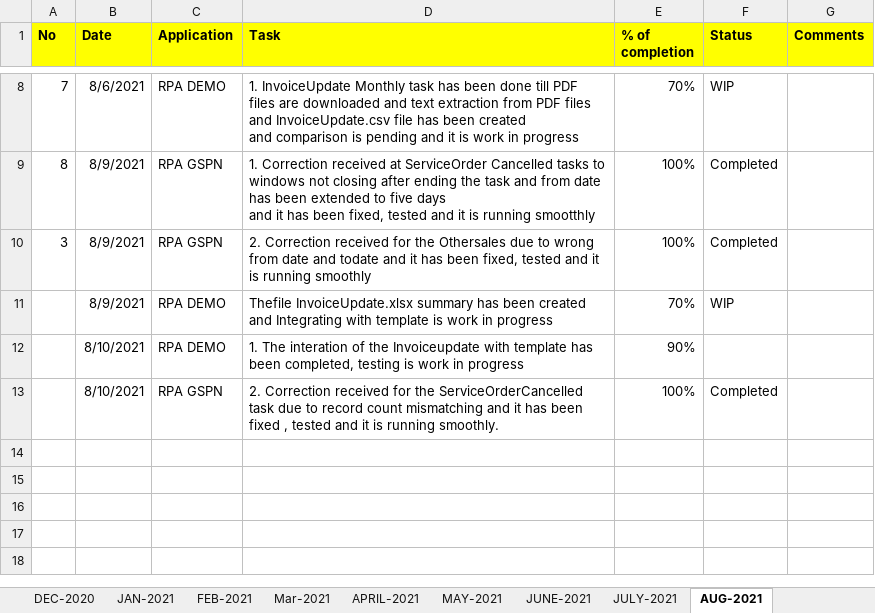
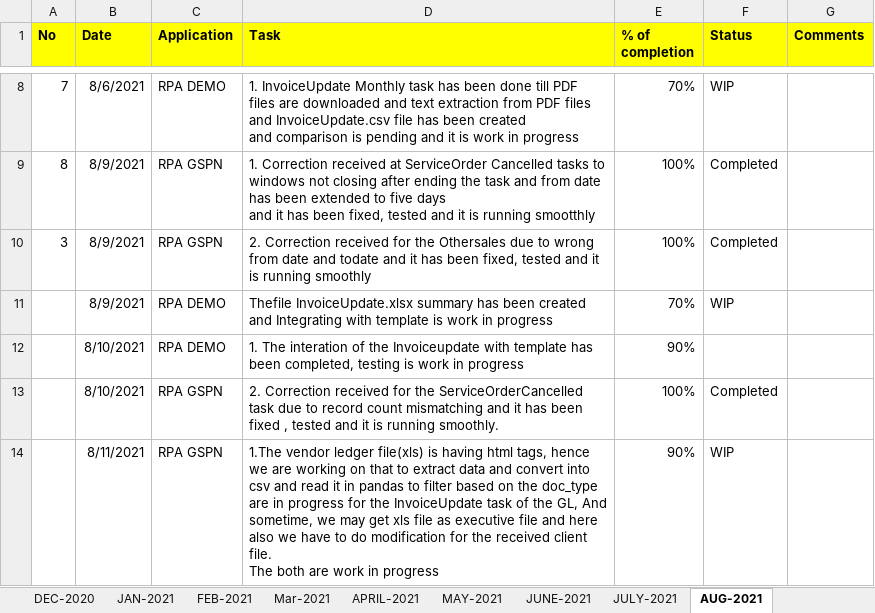
Before and after one commit to RIGELSOFTSINGAPORE/DailyTracker, an Excel workbook: REVER_DailyTracker_BALRAJ.xlsx, sheet AUG-2021, drawn as a sheet; only a part is shown, gaps mark what is left out; values as stored, in another font and other column widths than the file's, no borders; ↵ is a line break in a cell; the diff names each change by its address in the sheet, - before the commit and + after, or states it on an @@ line.

Commit message:
Add files via upload

```diff
--- a/REVER_DailyTracker_BALRAJ.xlsx (sheet AUG-2021)
+++ b/REVER_DailyTracker_BALRAJ.xlsx (sheet AUG-2021)
+row 14:  | 8/11/2021 | RPA GSPN | 1.The vendor ledger file(xls) is having html tags, hence we are working on that to extract data and convert into csv and read it in pandas to filter based on the doc_type are in progress for the InvoiceUpdate task of the GL, And sometime, we may get xls file as executive file and here also we have to do modification for the received client file. ↵ The both are work in progress | 90% | WIP
```
